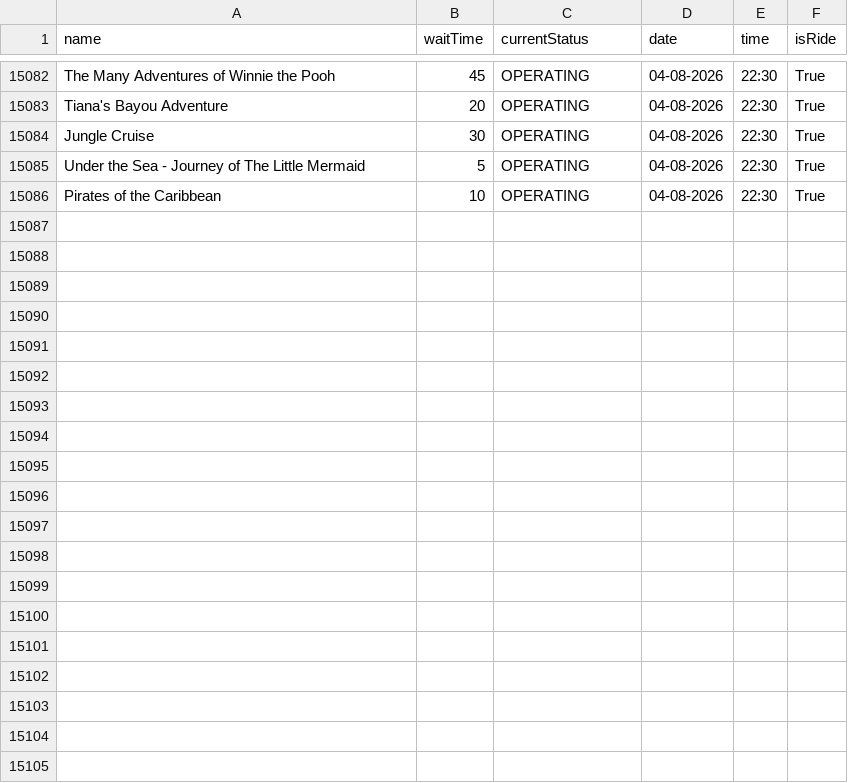
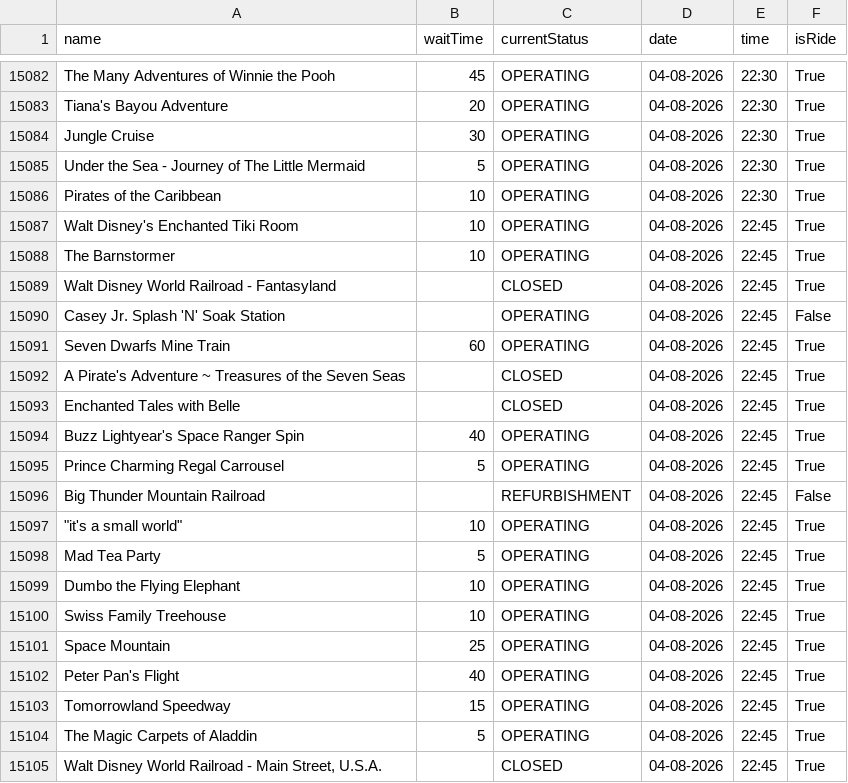
Before and after one commit to RogueMew/Disney-Wait-Time-Historical, a CSV file: Magic Kingdom_attractions.csv, drawn as a sheet; only a part is shown, gaps mark what is left out; the diff covers the shown part only.

```diff
--- a/Magic Kingdom_attractions.csv
+++ b/Magic Kingdom_attractions.csv
@@ -15086 +15086,20 @@ Under the Sea - Journey of The Little Mermaid,5,OPERATING,04-08-2026,22:30,True
 Pirates of the Caribbean,10,OPERATING,04-08-2026,22:30,True
+Walt Disney's Enchanted Tiki Room,10,OPERATING,04-08-2026,22:45,True
+The Barnstormer,10,OPERATING,04-08-2026,22:45,True
+Walt Disney World Railroad - Fantasyland,,CLOSED,04-08-2026,22:45,True
+Casey Jr. Splash 'N' Soak Station,,OPERATING,04-08-2026,22:45,False
+Seven Dwarfs Mine Train,60,OPERATING,04-08-2026,22:45,True
+A Pirate's Adventure ~ Treasures of the Seven Seas,,CLOSED,04-08-2026,22:45,True
+Enchanted Tales with Belle,,CLOSED,04-08-2026,22:45,True
+Buzz Lightyear's Space Ranger Spin,40,OPERATING,04-08-2026,22:45,True
+Prince Charming Regal Carrousel,5,OPERATING,04-08-2026,22:45,True
+Big Thunder Mountain Railroad,,REFURBISHMENT,04-08-2026,22:45,False
+"""it's a small world""",10,OPERATING,04-08-2026,22:45,True
+Mad Tea Party,5,OPERATING,04-08-2026,22:45,True
+Dumbo the Flying Elephant,10,OPERATING,04-08-2026,22:45,True
+Swiss Family Treehouse,10,OPERATING,04-08-2026,22:45,True
+Space Mountain,25,OPERATING,04-08-2026,22:45,True
+Peter Pan's Flight,40,OPERATING,04-08-2026,22:45,True
+Tomorrowland Speedway,15,OPERATING,04-08-2026,22:45,True
+The Magic Carpets of Aladdin,5,OPERATING,04-08-2026,22:45,True
+"Walt Disney World Railroad - Main Street, U.S.A.",,CLOSED,04-08-2026,22:45,True
```
Also changed, not shown: 16 added rows elsewhere in this file.
